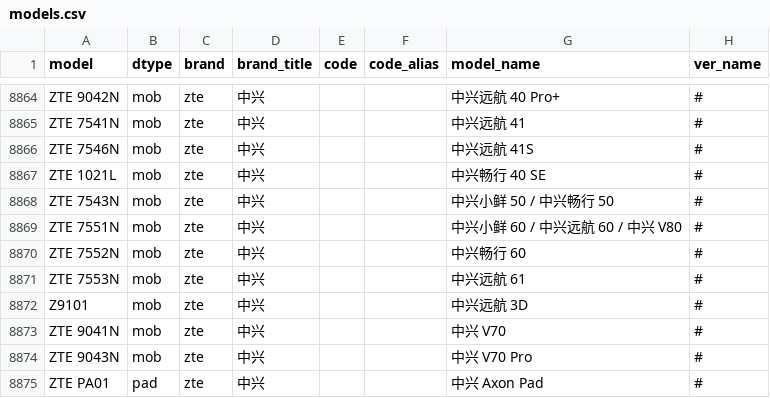
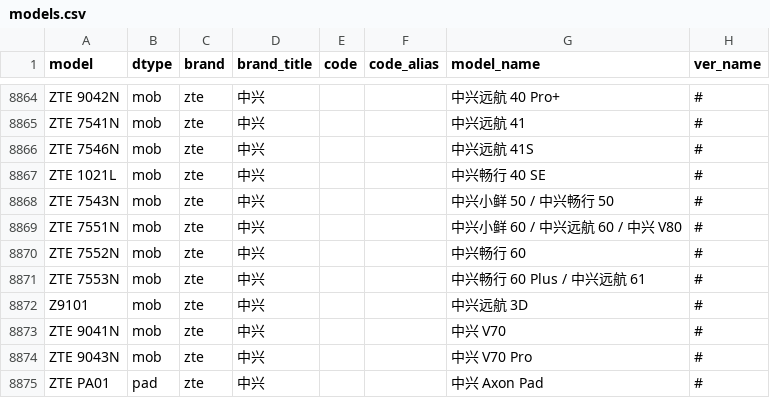
Before and after one commit to KHwang9883/MobileModels-csv, a CSV file: models.csv, drawn as a sheet; only a part is shown, gaps mark what is left out.

Commit message:
Sync with MobileModels af356abedb85b6c771a950930da7f6b4a7ebffd7

```diff
--- a/models.csv
+++ b/models.csv
@@ -8870,3 +8870,3 @@ ZTE 7551N,mob,zte,中兴,,,中兴小鲜 60 / 中兴远航 60 / 中兴 V80,#
 ZTE 7552N,mob,zte,中兴,,,中兴畅行 60,#
-ZTE 7553N,mob,zte,中兴,,,中兴远航 61,#
+ZTE 7553N,mob,zte,中兴,,,中兴畅行 60 Plus / 中兴远航 61,#
 Z9101,mob,zte,中兴,,,中兴远航 3D,#
```
Also changed, not shown: 1 other file.
